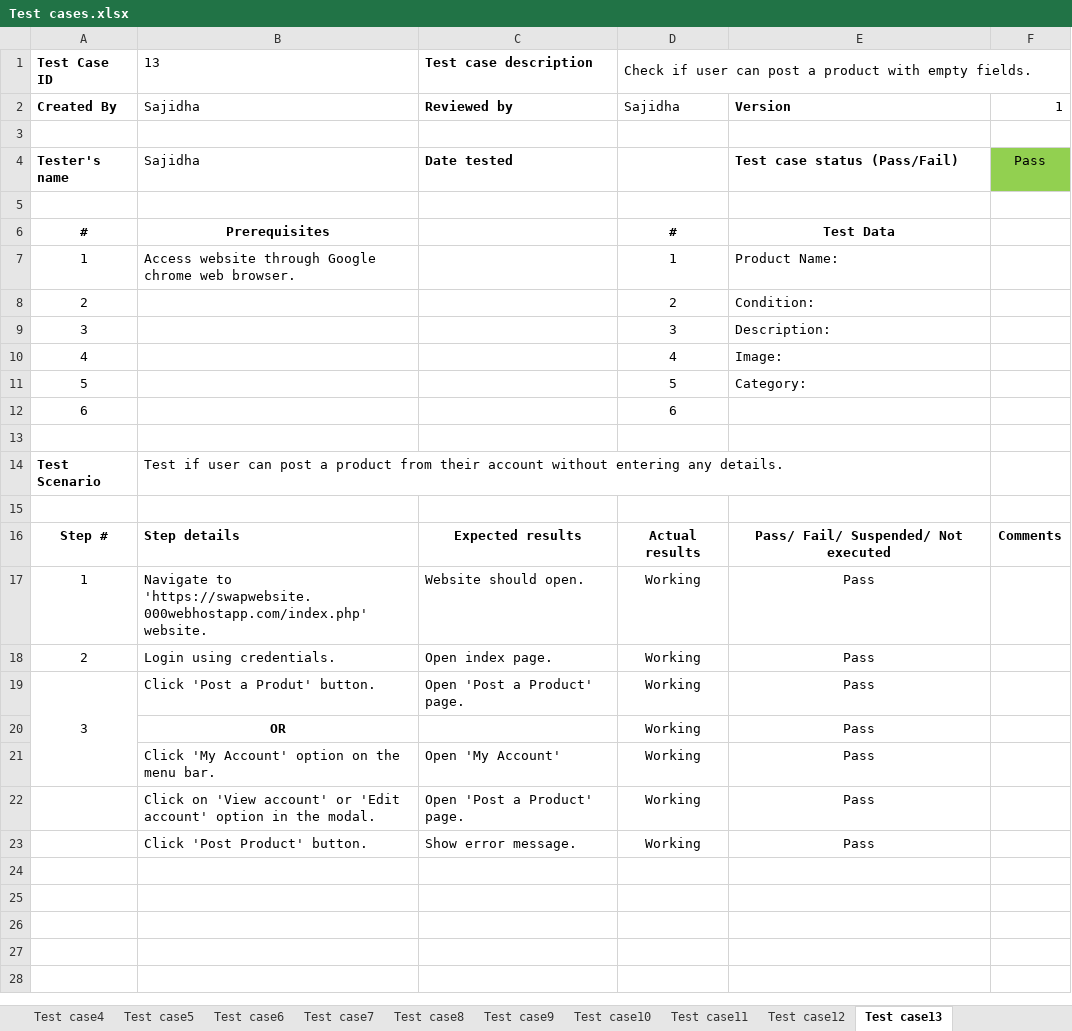
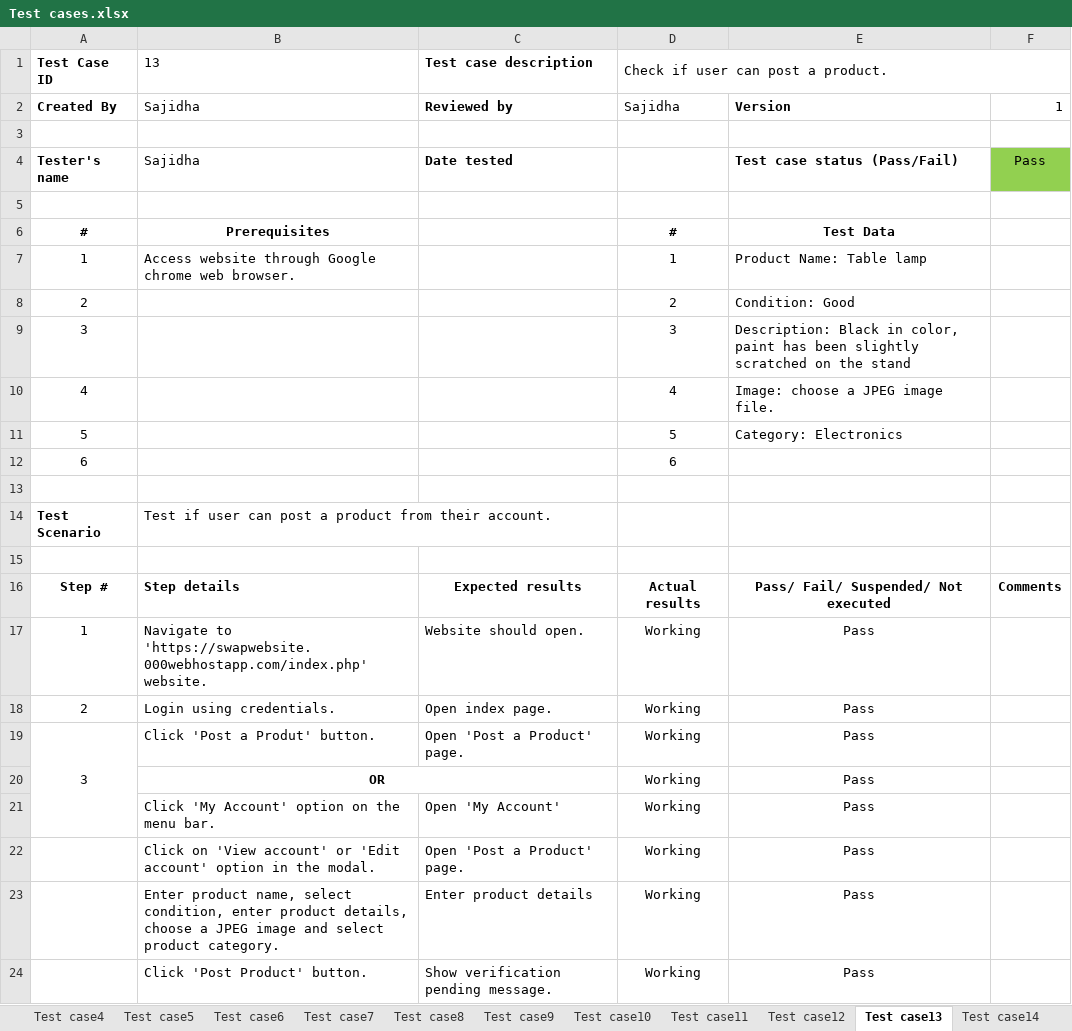
Before and after one commit to Sajidha377/Swap, an Excel workbook: AE2 report/Test cases.xlsx, sheet Test case13, drawn as a sheet; values as stored, in another font and other column widths than the file's, no borders; addresses are those after the commit; the diff names each change by its address in the sheet, - before the commit and + after, or states it on an @@ line.

```diff
--- a/AE2 report/Test cases.xlsx (sheet Test case13)
+++ b/AE2 report/Test cases.xlsx (sheet Test case13)
+sheet tab: Test case14
-D1: Check if user can post a product with empty fields.
+D1: Check if user can post a product.
-E7: Product Name:
+E7: Product Name: Table lamp
-E8: Condition:
+E8: Condition: Good
-E9: Description:
+E9: Description: Black in color, paint has been slightly scratched on the stand
-E10: Image:
+E10: Image: choose a JPEG image file.
-E11: Category:
+E11: Category: Electronics
-B14 (13): …from their account without entering any details.
+B14 (13): …from their account.
+B20:C20 merged
+row 23:  | Enter product name, select condition, enter product details, choose a JPEG image and select product category. | Enter product details | Working | Pass
-C24 (Test case description): Show error message.
+C24 (Test case description): Show verification pending message.
```
Also changed, not shown: sheet Test case12, sheet Test case7, sheet Test case11, sheet Test case8, sheet Test case5, sheet Test case3, 3 more sheets, other sheet tabs, 1 other file.
